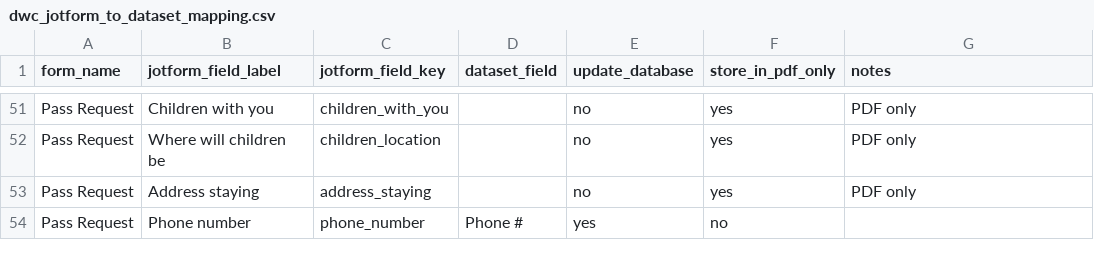
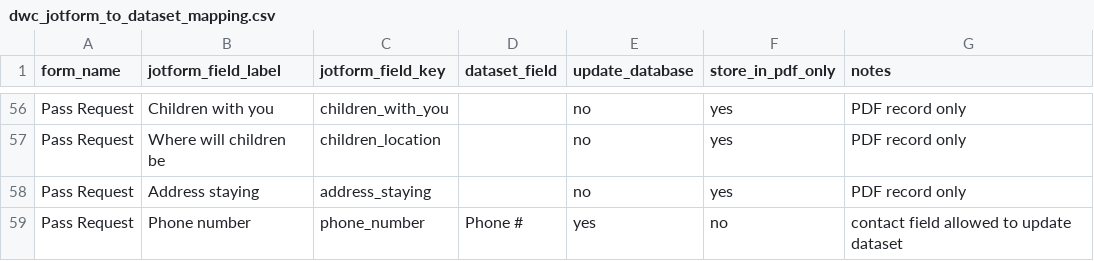
Before and after one commit to Jack409M/shelter-kiosk, a CSV file: docs/dwc_jotform_to_dataset_mapping.csv, drawn as a sheet; only a part is shown, gaps mark what is left out; addresses are those after the commit; the diff covers the shown part only; the diff names each change by its address in the sheet, - before the commit and + after, or states it on an @@ line.

Commit message:
Update dwc_jotform_to_dataset_mapping.csv

```diff
--- a/docs/dwc_jotform_to_dataset_mapping.csv
+++ b/docs/dwc_jotform_to_dataset_mapping.csv
-G56:G58 (notes): PDF only
+G56:G58 (notes): PDF record only
-G59 (notes): (empty)
+G59 (notes): contact field allowed to update dataset
```
Also changed, not shown: 5 added rows and 58 edited cells elsewhere in this file.
